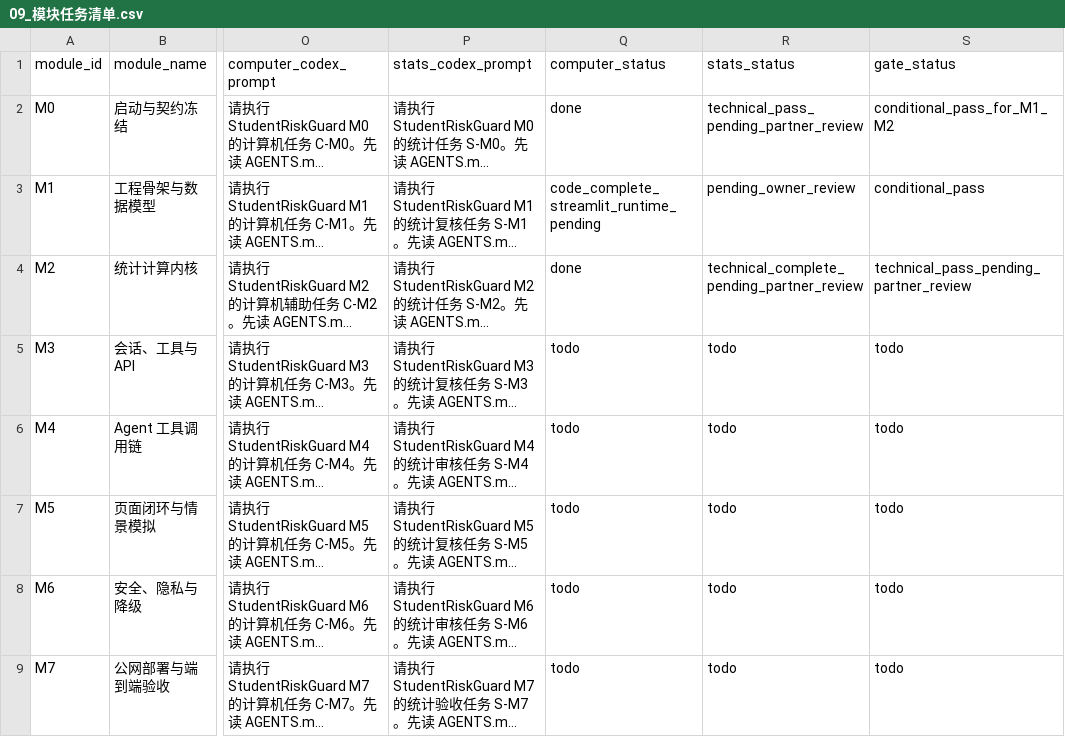
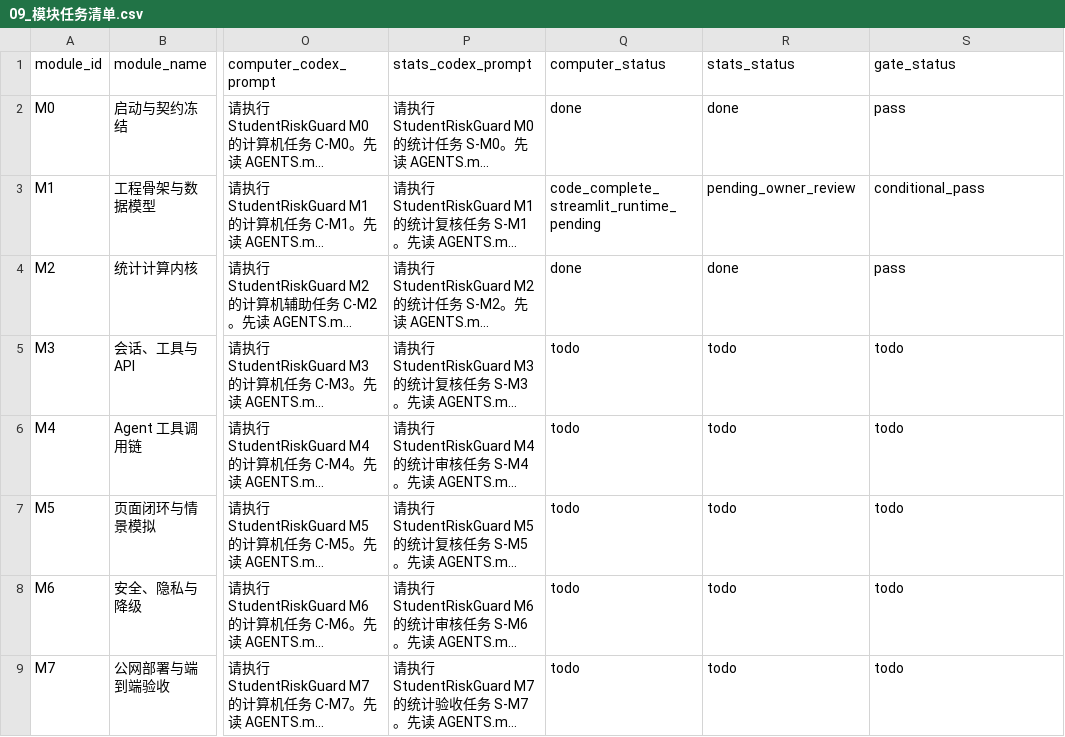
Before and after one commit to uxiaoting-code/StudentRiskGuard, a CSV file: docs/09_模块任务清单.csv, drawn as a sheet; only a part is shown, gaps mark what is left out; long unchanged cells end in …; the diff names each change by its address in the sheet, - before the commit and + after, or states it on an @@ line.

```diff
--- a/docs/09_模块任务清单.csv
+++ b/docs/09_模块任务清单.csv
-R2 (stats_status): technical_pass_pending_partner_review
+R2 (stats_status): done
-S2 (gate_status): conditional_pass_for_M1_M2
+S2 (gate_status): pass
-R4 (stats_status): technical_complete_pending_partner_review
+R4 (stats_status): done
-S4 (gate_status): technical_pass_pending_partner_review
+S4 (gate_status): pass
```
Also changed, not shown: docs/03_任务清单.csv, 18 other files.
